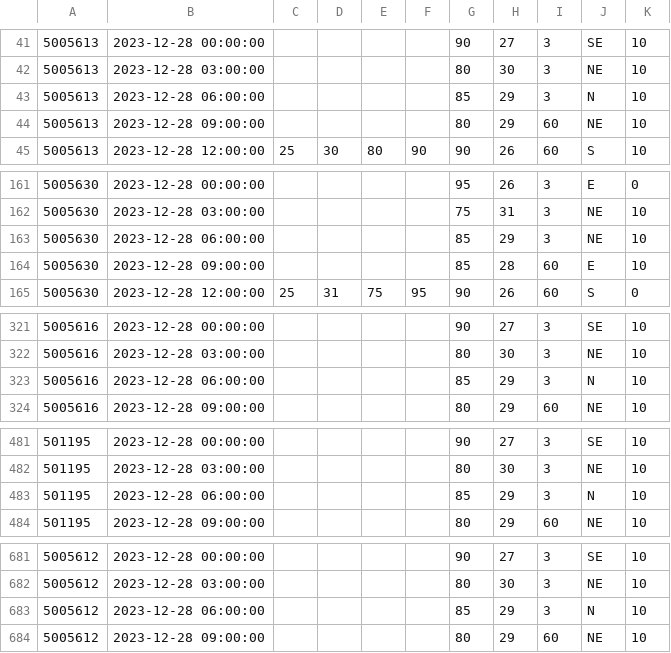
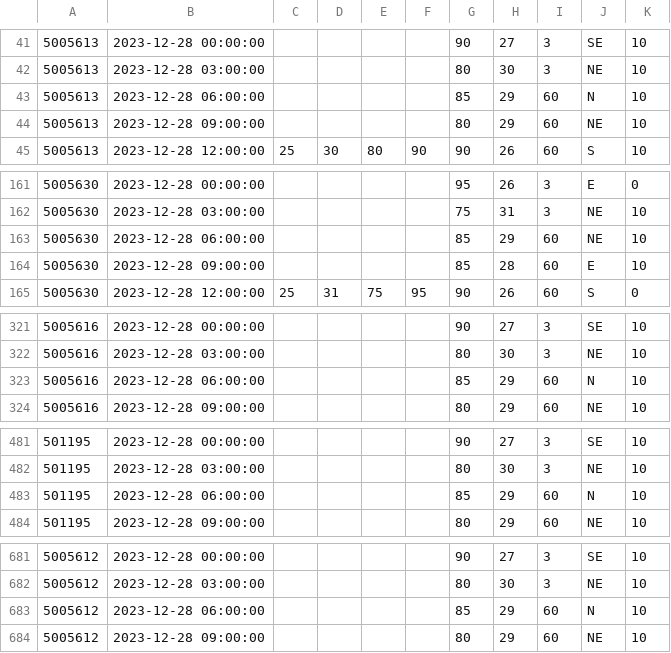
Before and after one commit to achmadrifani/kcic-dashboard, a CSV file: src/ndf/kecamatanforecast-Jakarta.csv, drawn as a sheet; only a part is shown, gaps mark what is left out; the diff covers the shown part only.

```diff
--- a/src/ndf/kecamatanforecast-Jakarta.csv
+++ b/src/ndf/kecamatanforecast-Jakarta.csv
@@ -42,3 +42,3 @@
 5005613;2023-12-28 03:00:00;;;;;80;30;3;NE;10
-5005613;2023-12-28 06:00:00;;;;;85;29;3;N;10
+5005613;2023-12-28 06:00:00;;;;;85;29;60;N;10
 5005613;2023-12-28 09:00:00;;;;;80;29;60;NE;10
@@ -162,3 +162,3 @@
 5005630;2023-12-28 03:00:00;;;;;75;31;3;NE;10
-5005630;2023-12-28 06:00:00;;;;;85;29;3;NE;10
+5005630;2023-12-28 06:00:00;;;;;85;29;60;NE;10
 5005630;2023-12-28 09:00:00;;;;;85;28;60;E;10
@@ -322,3 +322,3 @@
 5005616;2023-12-28 03:00:00;;;;;80;30;3;NE;10
-5005616;2023-12-28 06:00:00;;;;;85;29;3;N;10
+5005616;2023-12-28 06:00:00;;;;;85;29;60;N;10
 5005616;2023-12-28 09:00:00;;;;;80;29;60;NE;10
@@ -482,3 +482,3 @@
 501195;2023-12-28 03:00:00;;;;;80;30;3;NE;10
-501195;2023-12-28 06:00:00;;;;;85;29;3;N;10
+501195;2023-12-28 06:00:00;;;;;85;29;60;N;10
 501195;2023-12-28 09:00:00;;;;;80;29;60;NE;10
@@ -682,3 +682,3 @@
 5005612;2023-12-28 03:00:00;;;;;80;30;3;NE;10
-5005612;2023-12-28 06:00:00;;;;;85;29;3;N;10
+5005612;2023-12-28 06:00:00;;;;;85;29;60;N;10
 5005612;2023-12-28 09:00:00;;;;;80;29;60;NE;10
```
Also changed, not shown: 11 edited cells elsewhere in this file, 3 other files.
